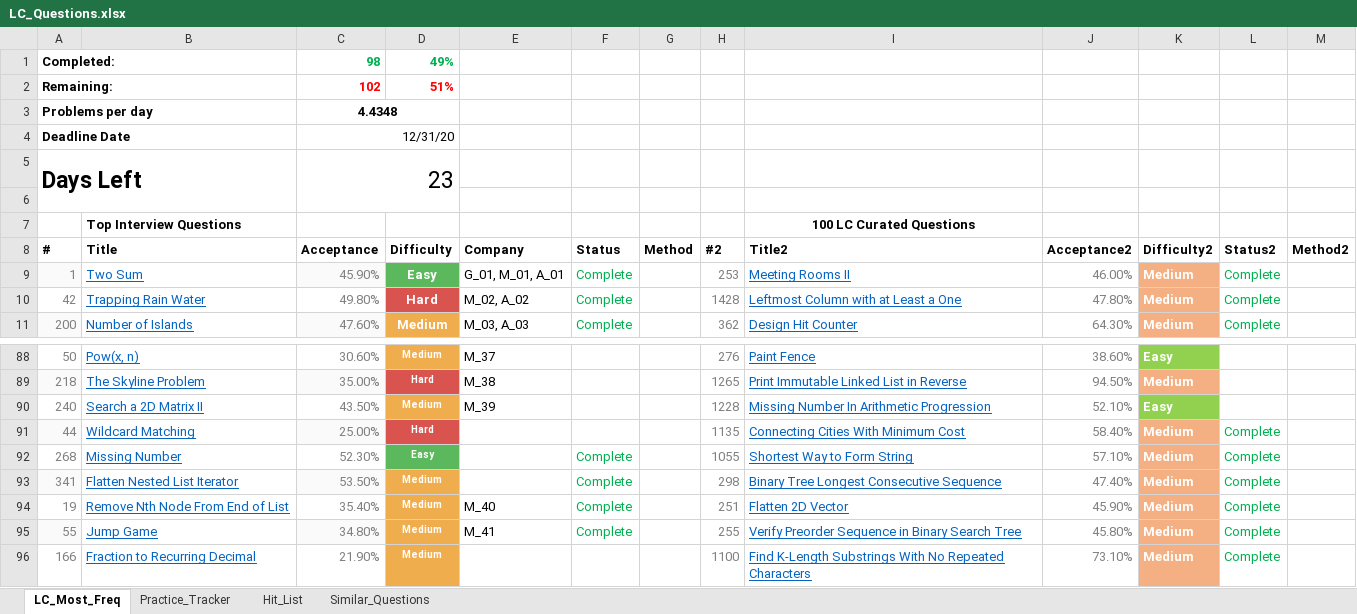
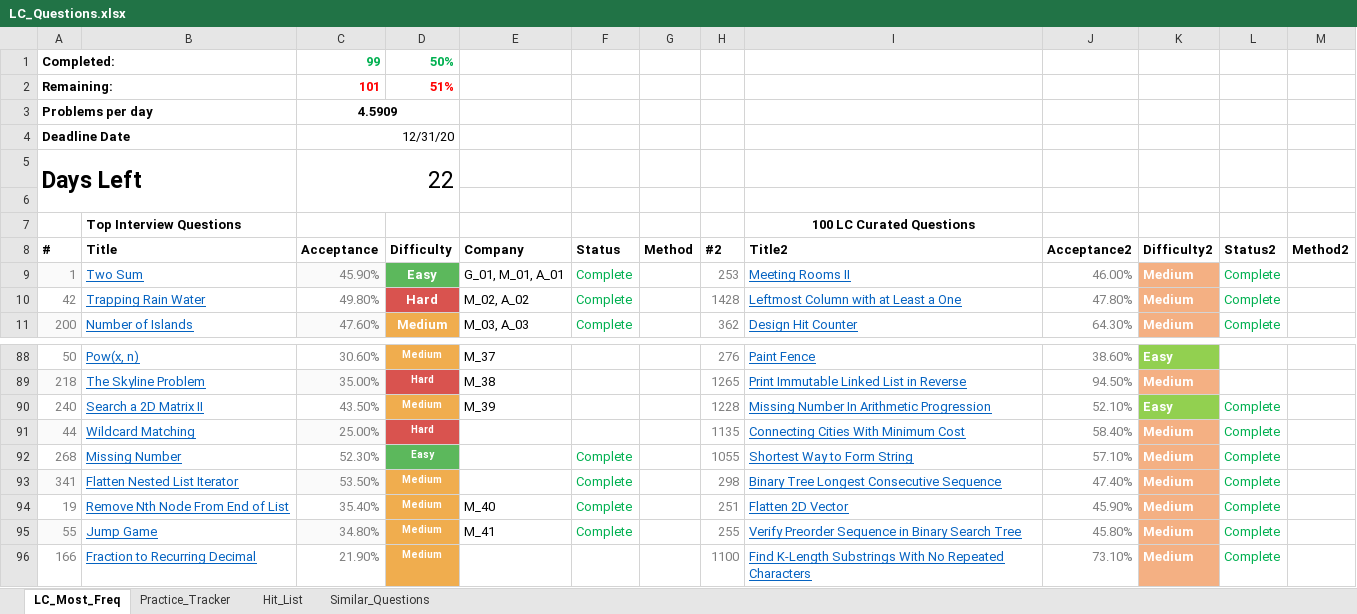
Before and after one commit to kaushikbhimraj/Algorithms, an Excel workbook: 01_LeetCode/04_LeetCode_Most_Freq/LC_Questions.xlsx, sheet LC_Most_Freq, drawn as a sheet; only a part is shown, gaps mark what is left out; values as stored, in another font and other column widths than the file's, no borders; conditional formats and table styles not drawn; the diff names each change by its address in the sheet, - before the commit and + after, or states it on an @@ line.

```diff
--- a/01_LeetCode/04_LeetCode_Most_Freq/LC_Questions.xlsx (sheet LC_Most_Freq)
+++ b/01_LeetCode/04_LeetCode_Most_Freq/LC_Questions.xlsx (sheet LC_Most_Freq)
-C1 (Acceptance): 98
+C1 (Acceptance): 99
-D1 (Difficulty): 49%
+D1 (Difficulty): 50%
-C2 (Acceptance): 102
+C2 (Acceptance): 101
-C3 (Acceptance): 4.4348
+C3 (Acceptance): 4.5909
-C5 (Acceptance): 23
+C5 (Acceptance): 22
-L90 (Status2): (empty)
+L90 (Status2): Complete
```
Also changed, not shown: sheet Practice_Tracker, 1 other file.
